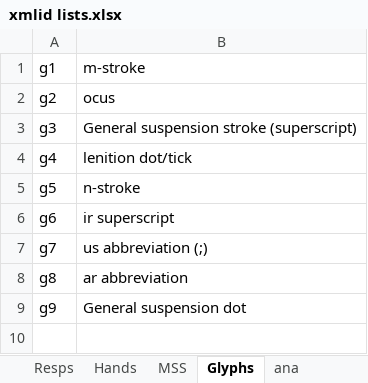
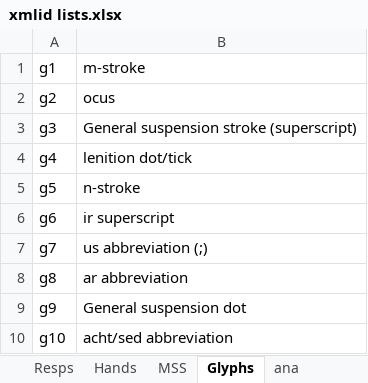
Before and after one commit to steviebarrett/faclair-manuscripts-1, an Excel workbook: xmlid lists.xlsx, sheet Glyphs, drawn as a sheet; values as stored, in another font and other column widths than the file's, no borders; the diff names each change by its address in the sheet, - before the commit and + after, or states it on an @@ line.

```diff
--- a/xmlid lists.xlsx (sheet Glyphs)
+++ b/xmlid lists.xlsx (sheet Glyphs)
+row 10: g10 | acht/sed abbreviation
```
Also changed, not shown: 3 other files.
